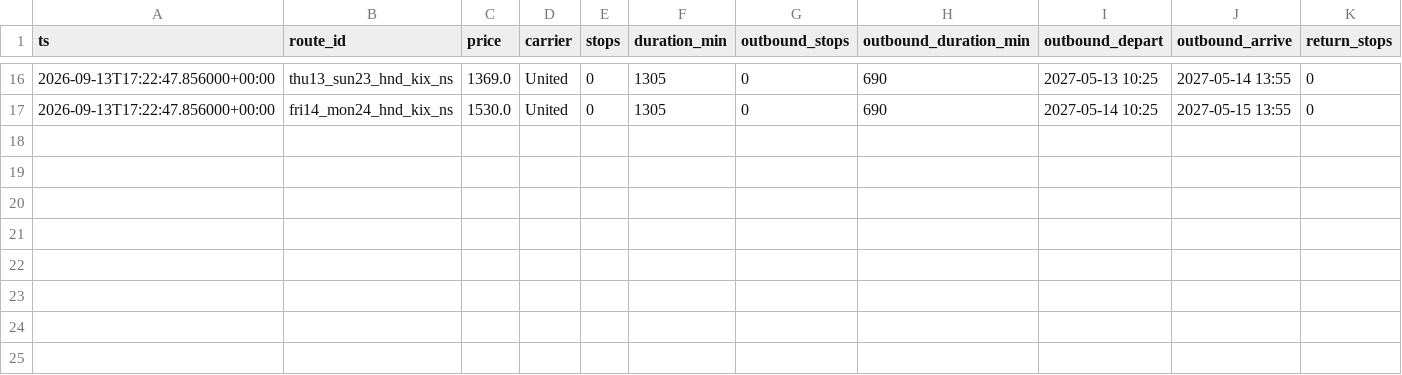
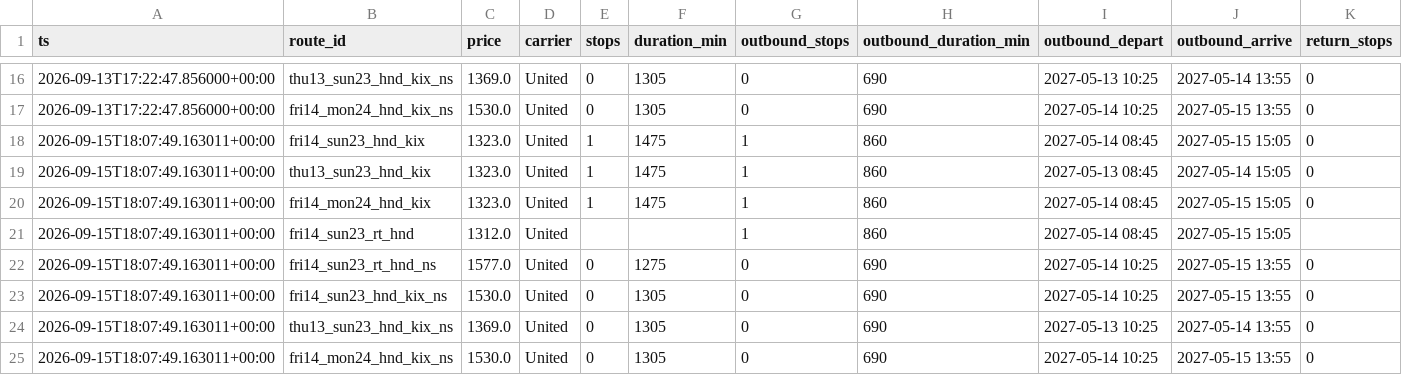
Before and after one commit to grinder11/flightwatch, a CSV file: data/history.csv, drawn as a sheet; only a part is shown, gaps mark what is left out; rows hold the shown columns only; the diff names each change by its address in the sheet, - before the commit and + after, or states it on an @@ line.

```diff
--- a/data/history.csv
+++ b/data/history.csv
+row 18: 2026-09-15T18:07:49.163011+00:00 | fri14_sun23_hnd_kix | 1323.0 | United | 1 | 1475 | 1 | 860 | 2027-05-14 08:45 | 2027-05-15 15:05 | 0
+row 19: 2026-09-15T18:07:49.163011+00:00 | thu13_sun23_hnd_kix | 1323.0 | United | 1 | 1475 | 1 | 860 | 2027-05-13 08:45 | 2027-05-14 15:05 | 0
+row 20: 2026-09-15T18:07:49.163011+00:00 | fri14_mon24_hnd_kix | 1323.0 | United | 1 | 1475 | 1 | 860 | 2027-05-14 08:45 | 2027-05-15 15:05 | 0
+row 21: 2026-09-15T18:07:49.163011+00:00 | fri14_sun23_rt_hnd | 1312.0 | United |  |  | 1 | 860 | 2027-05-14 08:45 | 2027-05-15 15:05
+row 22: 2026-09-15T18:07:49.163011+00:00 | fri14_sun23_rt_hnd_ns | 1577.0 | United | 0 | 1275 | 0 | 690 | 2027-05-14 10:25 | 2027-05-15 13:55 | 0
+row 23: 2026-09-15T18:07:49.163011+00:00 | fri14_sun23_hnd_kix_ns | 1530.0 | United | 0 | 1305 | 0 | 690 | 2027-05-14 10:25 | 2027-05-15 13:55 | 0
+row 24: 2026-09-15T18:07:49.163011+00:00 | thu13_sun23_hnd_kix_ns | 1369.0 | United | 0 | 1305 | 0 | 690 | 2027-05-13 10:25 | 2027-05-14 13:55 | 0
+row 25: 2026-09-15T18:07:49.163011+00:00 | fri14_mon24_hnd_kix_ns | 1530.0 | United | 0 | 1305 | 0 | 690 | 2027-05-14 10:25 | 2027-05-15 13:55 | 0
```
Also changed, not shown: 2 other files.
